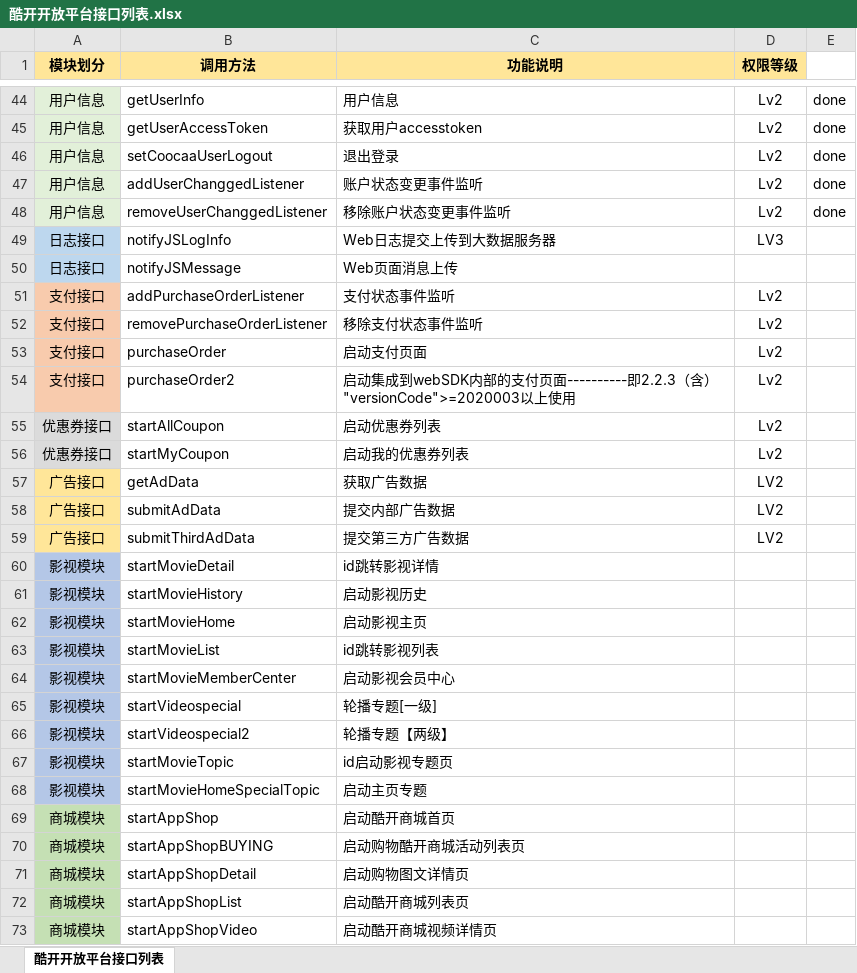
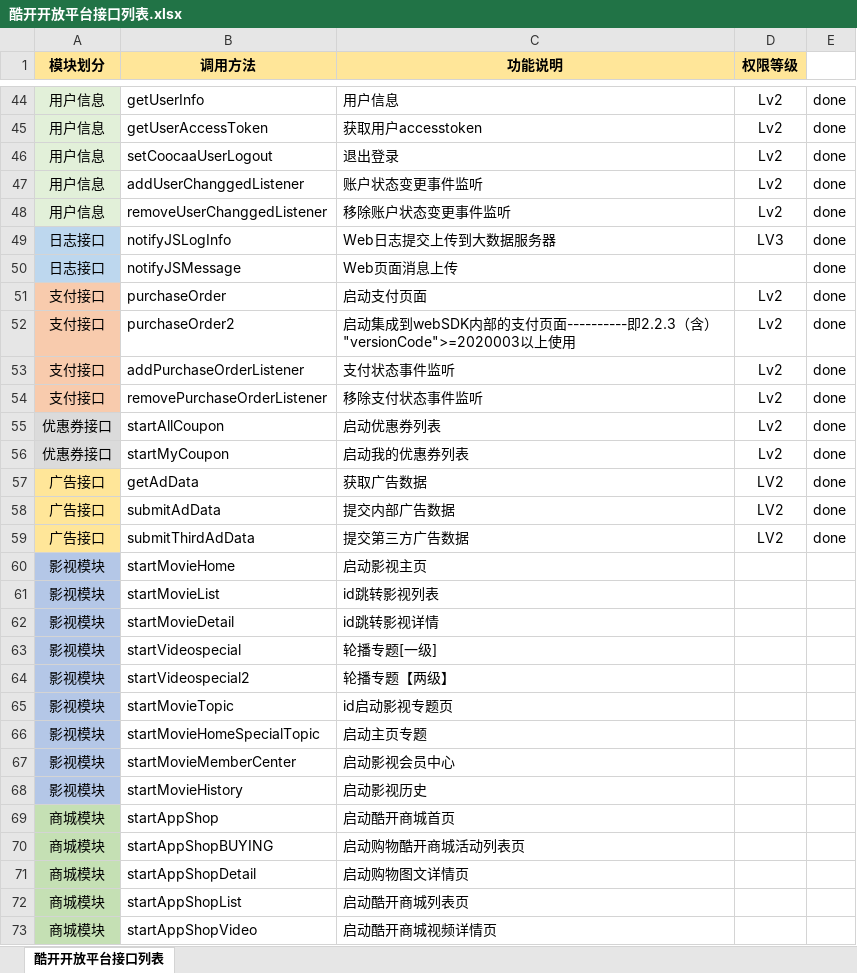
Before and after one commit to terryatgithub/ccop, an Excel workbook: 需求文档/酷开开放平台接口列表.xlsx, sheet 酷开开放平台接口列表, drawn as a sheet; only a part is shown, gaps mark what is left out; values as stored, in another font and other column widths than the file's, no borders; removed rows and columns are numbered as before the commit, all else as after; the diff covers the shown part only; the diff names each change by its address in the sheet, - before the commit and + after, or states it on an @@ line.

```diff
--- a/需求文档/酷开开放平台接口列表.xlsx (sheet 酷开开放平台接口列表)
+++ b/需求文档/酷开开放平台接口列表.xlsx (sheet 酷开开放平台接口列表)
-E49:E50: (empty)
+E49:E50: done
-row 51: 支付接口 | addPurchaseOrderListener | 支付状态事件监听 | Lv2
-row 52: 支付接口 | removePurchaseOrderListener | 移除支付状态事件监听 | Lv2
-E51:E52: (empty)
+E51:E52: done
+row 53: 支付接口 | addPurchaseOrderListener | 支付状态事件监听 | Lv2 | done
+row 54: 支付接口 | removePurchaseOrderListener | 移除支付状态事件监听 | Lv2 | done
-E55:E59: (empty)
+E55:E59: done
@@ row 60 moved to row 62: 影视模块 @@
@@ row 64 moved to row 67: 影视模块 @@
@@ row 61 moved to row 68: 影视模块 @@
```
Also changed, not shown: 10 removed rows elsewhere in this sheet, 2 other files.
